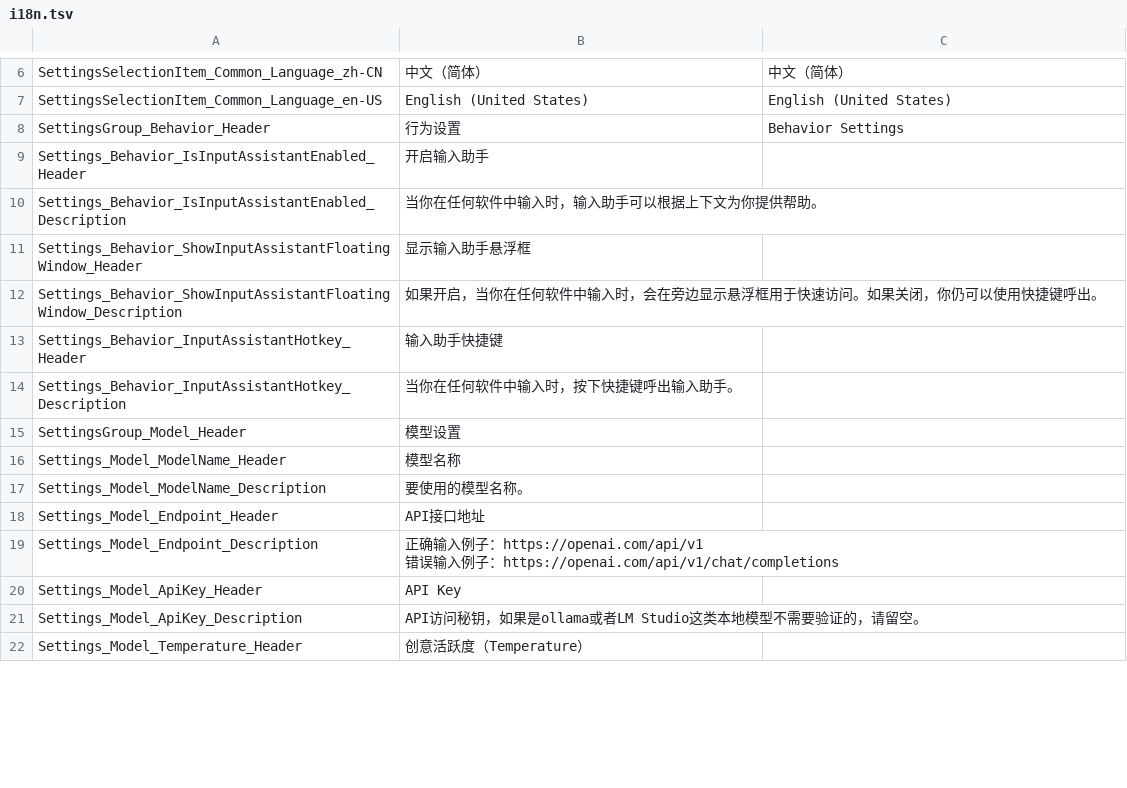
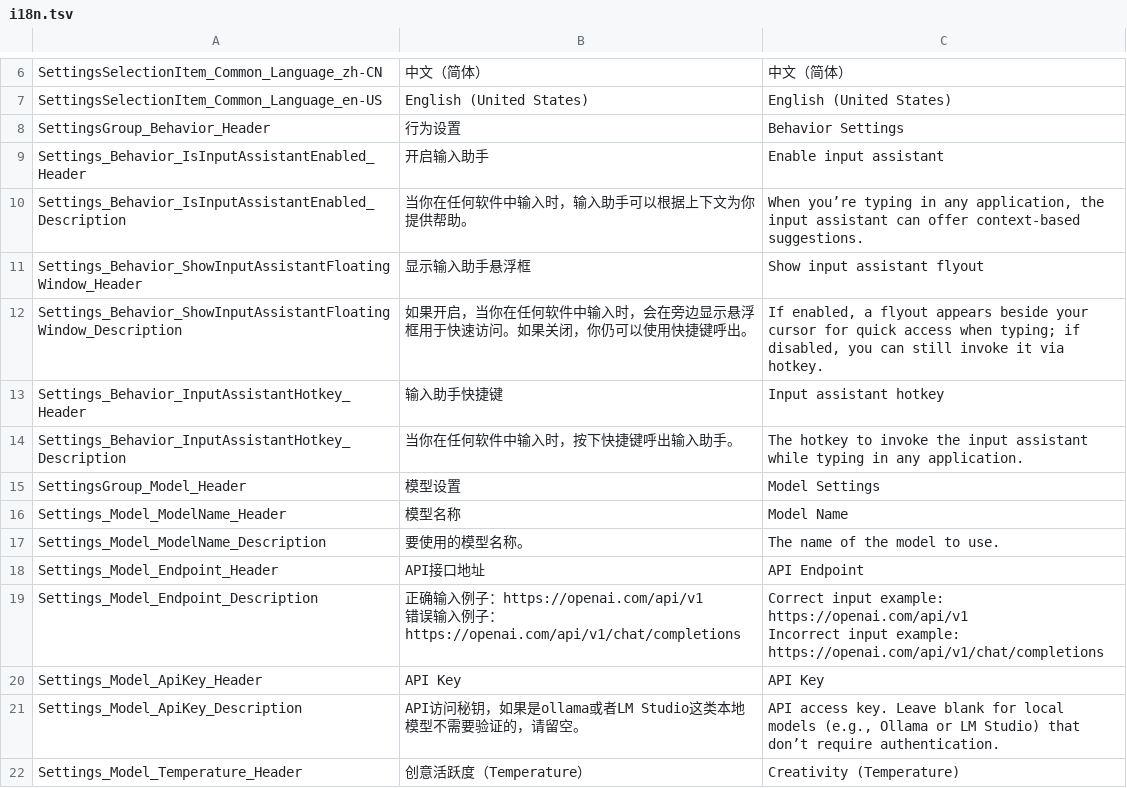
Before and after one commit to sayedsff/Everywhere, a TSV file: src/Everywhere/I18N/i18n.tsv, drawn as a sheet; only a part is shown, gaps mark what is left out; the diff covers the shown part only.

```diff
--- a/src/Everywhere/I18N/i18n.tsv
+++ b/src/Everywhere/I18N/i18n.tsv
@@ -8,16 +8,17 @@ SettingsSelectionItem_Common_Language_en-US	English (United States)	English (Uni
 SettingsGroup_Behavior_Header	行为设置	Behavior Settings
-Settings_Behavior_IsInputAssistantEnabled_Header	开启输入助手
-Settings_Behavior_IsInputAssistantEnabled_Description	当你在任何软件中输入时，输入助手可以根据上下文为你提供帮助。
-Settings_Behavior_ShowInputAssistantFloatingWindow_Header	显示输入助手悬浮框
-Settings_Behavior_ShowInputAssistantFloatingWindow_Description	如果开启，当你在任何软件中输入时，会在旁边显示悬浮框用于快速访问。如果关闭，你仍可以使用快捷键呼出。
-Settings_Behavior_InputAssistantHotkey_Header	输入助手快捷键
-Settings_Behavior_InputAssistantHotkey_Description	当你在任何软件中输入时，按下快捷键呼出输入助手。
-SettingsGroup_Model_Header	模型设置
-Settings_Model_ModelName_Header	模型名称
-Settings_Model_ModelName_Description	要使用的模型名称。
-Settings_Model_Endpoint_Header	API接口地址
-Settings_Model_Endpoint_Description	"正确输入例子：https://openai.com/api/v1
-错误输入例子：https://openai.com/api/v1/chat/completions"
-Settings_Model_ApiKey_Header	API Key
-Settings_Model_ApiKey_Description	API访问秘钥，如果是ollama或者LM Studio这类本地模型不需要验证的，请留空。
-Settings_Model_Temperature_Header	创意活跃度（Temperature）
+Settings_Behavior_IsInputAssistantEnabled_Header	开启输入助手	Enable input assistant
+Settings_Behavior_IsInputAssistantEnabled_Description	当你在任何软件中输入时，输入助手可以根据上下文为你提供帮助。	When you’re typing in any application, the input assistant can offer context-based suggestions.
+Settings_Behavior_ShowInputAssistantFloatingWindow_Header	显示输入助手悬浮框	Show input assistant flyout
+Settings_Behavior_ShowInputAssistantFloatingWindow_Description	如果开启，当你在任何软件中输入时，会在旁边显示悬浮框用于快速访问。如果关闭，你仍可以使用快捷键呼出。	If enabled, a flyout appears beside your cursor for quick access when typing; if disabled, you can still invoke it via hotkey.
+Settings_Behavior_InputAssistantHotkey_Header	输入助手快捷键	Input assistant hotkey
+Settings_Behavior_InputAssistantHotkey_Description	当你在任何软件中输入时，按下快捷键呼出输入助手。	The hotkey to invoke the input assistant while typing in any application.
+SettingsGroup_Model_Header	模型设置	Model Settings
+Settings_Model_ModelName_Header	模型名称	Model Name
+Settings_Model_ModelName_Description	要使用的模型名称。	The name of the model to use.
+Settings_Model_Endpoint_Header	API接口地址	API Endpoint
+Settings_Model_Endpoint_Description	"正确输入例子：https://openai.com/api/v1
+错误输入例子：https://openai.com/api/v1/chat/completions"	"Correct input example: https://openai.com/api/v1
+Incorrect input example: https://openai.com/api/v1/chat/completions"
+Settings_Model_ApiKey_Header	API Key	API Key
+Settings_Model_ApiKey_Description	API访问秘钥，如果是ollama或者LM Studio这类本地模型不需要验证的，请留空。	API access key. Leave blank for local models (e.g., Ollama or LM Studio) that don’t require authentication.
+Settings_Model_Temperature_Header	创意活跃度（Temperature）	Creativity (Temperature)
```
Also changed, not shown: 15 edited cells elsewhere in this file, 7 other files.
